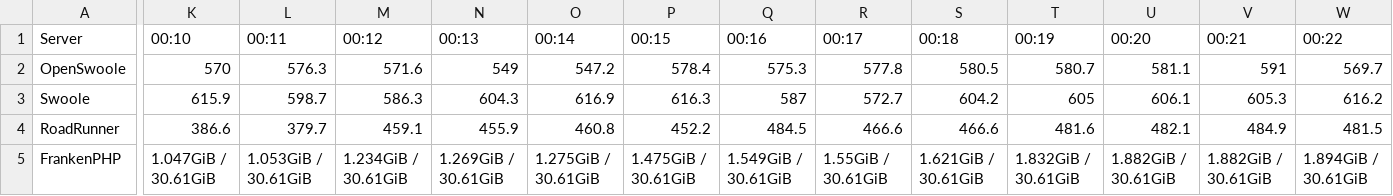
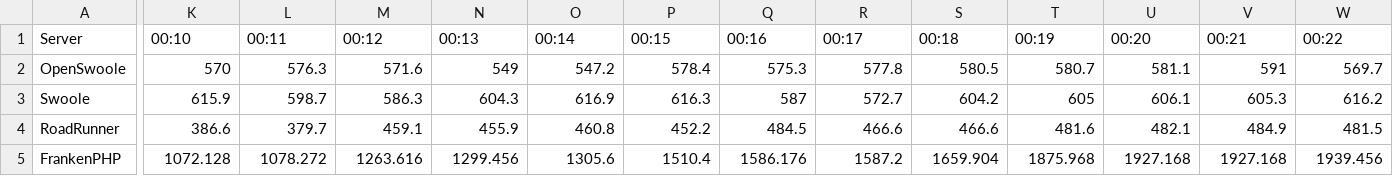
Before and after one commit to thecaliskan/laravel-benchmark, a CSV file: storage/table/memory-usage-static.csv, drawn as a sheet; only a part is shown, gaps mark what is left out; the diff covers the shown part only; the diff names each change by its address in the sheet, - before the commit and + after, or states it on an @@ line.

```diff
--- a/storage/table/memory-usage-static.csv
+++ b/storage/table/memory-usage-static.csv
-K5 (00:10): 1.047GiB / 30.61GiB
+K5 (00:10): 1072.128
-L5 (00:11): 1.053GiB / 30.61GiB
+L5 (00:11): 1078.272
-M5 (00:12): 1.234GiB / 30.61GiB
+M5 (00:12): 1263.616
-N5 (00:13): 1.269GiB / 30.61GiB
+N5 (00:13): 1299.456
-O5 (00:14): 1.275GiB / 30.61GiB
+O5 (00:14): 1305.6
-P5 (00:15): 1.475GiB / 30.61GiB
+P5 (00:15): 1510.4
-Q5 (00:16): 1.549GiB / 30.61GiB
+Q5 (00:16): 1586.176
-R5 (00:17): 1.55GiB / 30.61GiB
+R5 (00:17): 1587.2
-S5 (00:18): 1.621GiB / 30.61GiB
+S5 (00:18): 1659.904
-T5 (00:19): 1.832GiB / 30.61GiB
+T5 (00:19): 1875.968
-U5 (00:20): 1.882GiB / 30.61GiB
+U5 (00:20): 1927.168
-V5 (00:21): 1.882GiB / 30.61GiB
+V5 (00:21): 1927.168
-W5 (00:22): 1.894GiB / 30.61GiB
+W5 (00:22): 1939.456
```
Also changed, not shown: 8 edited cells elsewhere in this file, storage/table/cpu-usage-http-request.csv, storage/table/memory-usage-health-check.csv, 4 other files.
